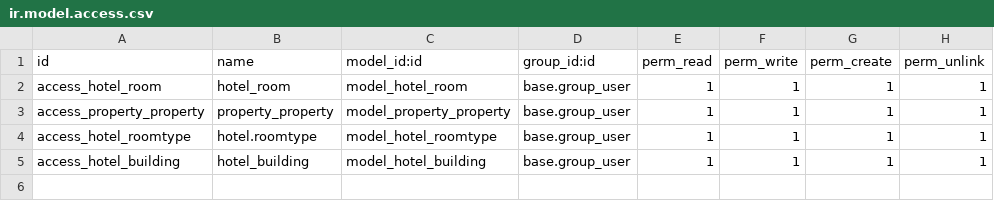
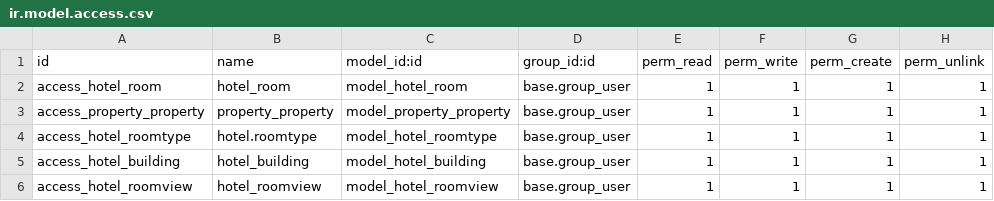
Before and after one commit to kaungmyatsoekms/hms, a CSV file: hotel/security/ir.model.access.csv, drawn as a sheet; the diff names each change by its address in the sheet, - before the commit and + after, or states it on an @@ line.

```diff
--- a/hotel/security/ir.model.access.csv
+++ b/hotel/security/ir.model.access.csv
+row 6: access_hotel_roomview | hotel_roomview | model_hotel_roomview | base.group_user | 1 | 1 | 1 | 1
```
Also changed, not shown: 1 other file.
